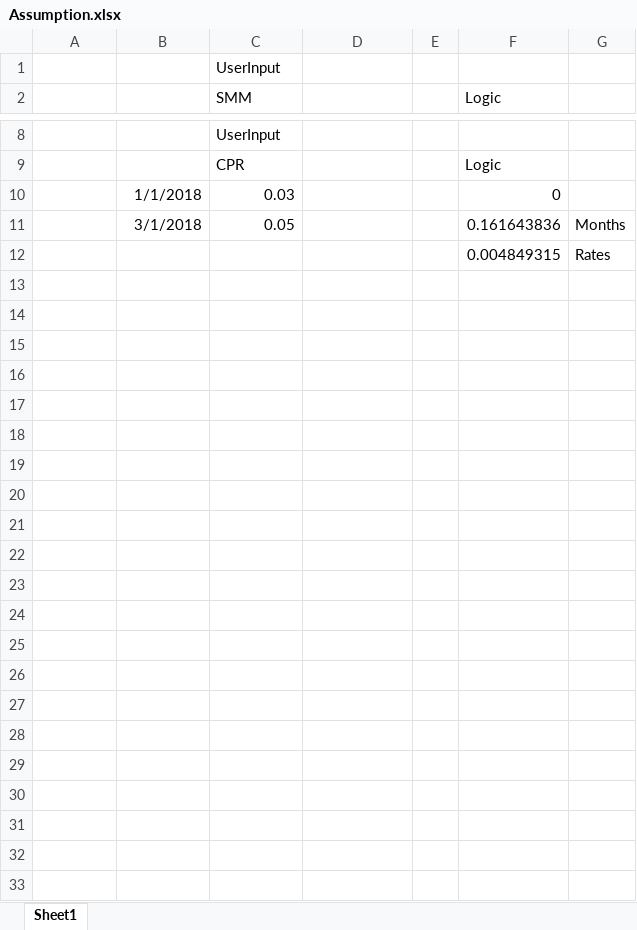
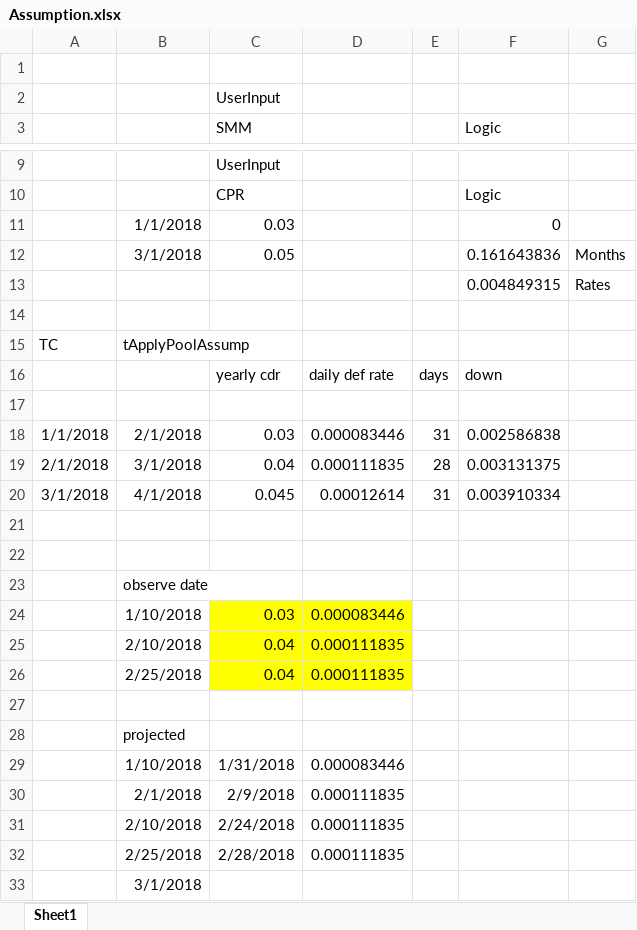
Before and after one commit to yellowbean/clojucture, an Excel workbook: test_calculation/Assumption.xlsx, sheet Sheet1, drawn as a sheet; only a part is shown, gaps mark what is left out; values as stored, in another font and other column widths than the file's, no borders; the diff names each change by its address in the sheet, - before the commit and + after, or states it on an @@ line.

```diff
--- a/test_calculation/Assumption.xlsx (sheet Sheet1)
+++ b/test_calculation/Assumption.xlsx (sheet Sheet1)
+row 1: (empty)
+row 14: (empty)
+row 15: TC | tApplyPoolAssump
+row 16:  |  | yearly cdr | daily def rate | days | down
+row 17: (empty)
+row 18: 1/1/2018 | 2/1/2018 | 0.03 | 0.000083446 | 31 | 0.002586838
+row 19: 2/1/2018 | 3/1/2018 | 0.04 | 0.000111835 | 28 | 0.003131375
+row 20: 3/1/2018 | 4/1/2018 | 0.045 | 0.00012614 | 31 | 0.003910334
+row 21: (empty)
+row 22: (empty)
+row 23:  | observe date
+row 24:  | 1/10/2018 | 0.03 | 0.000083446
+row 25:  | 2/10/2018 | 0.04 | 0.000111835
+row 26:  | 2/25/2018 | 0.04 | 0.000111835
+row 27: (empty)
+row 28:  | projected
+row 29:  | 1/10/2018 | 1/31/2018 | 0.000083446
+row 30:  | 2/1/2018 | 2/9/2018 | 0.000111835
+row 31:  | 2/10/2018 | 2/24/2018 | 0.000111835
+row 32:  | 2/25/2018 | 2/28/2018 | 0.000111835
+row 33:  | 3/1/2018
```
Also changed, not shown: formulas that keep their value, 1 other file.
